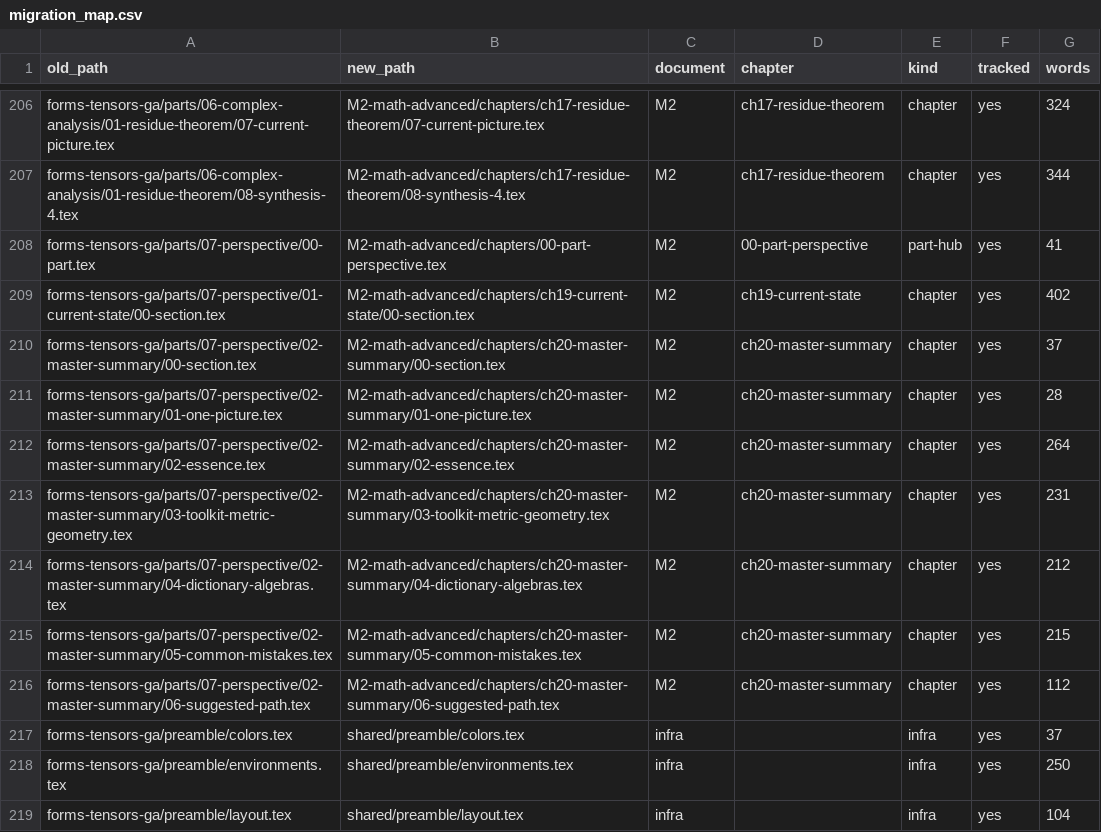
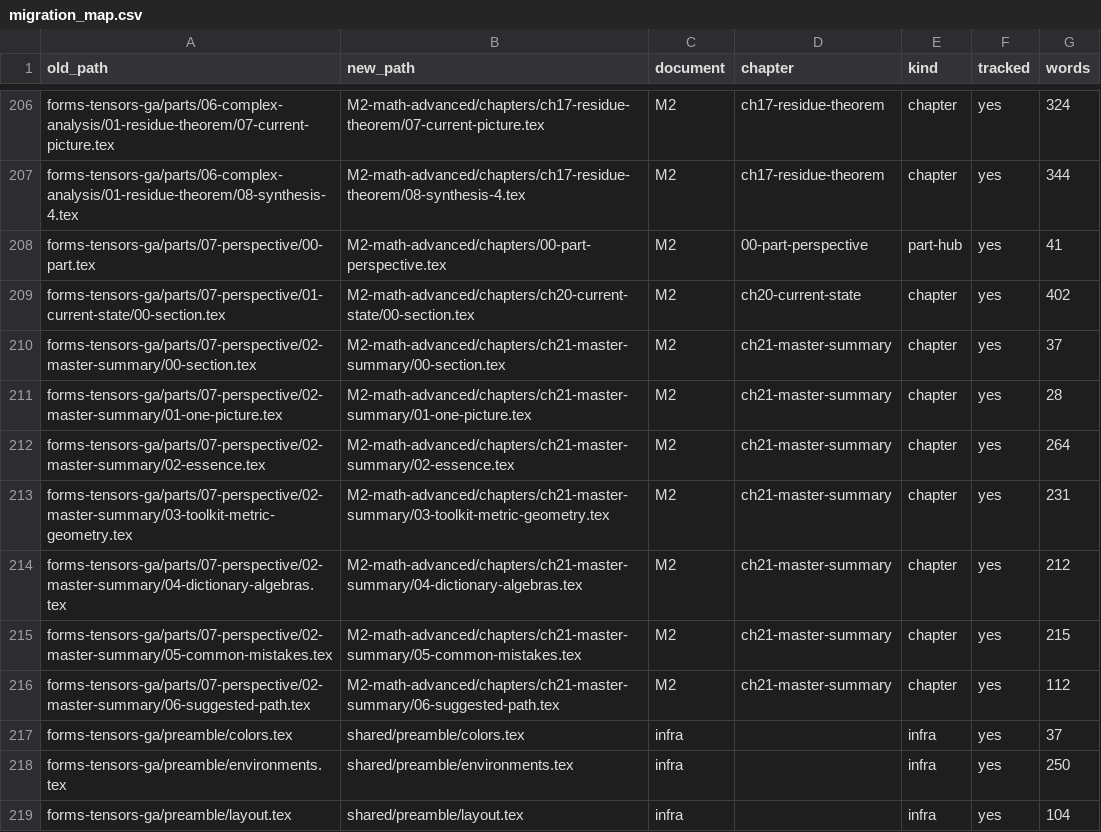
Before and after one commit to atorret/Apunts, a CSV file: tools/migration_map.csv, drawn as a sheet; only a part is shown, gaps mark what is left out.

```diff
--- a/tools/migration_map.csv
+++ b/tools/migration_map.csv
@@ -208,10 +208,10 @@ forms-tensors-ga/parts/06-complex-analysis/01-residue-theorem/08-synthesis-4.tex
 forms-tensors-ga/parts/07-perspective/00-part.tex,M2-math-advanced/chapters/00-part-perspective.tex,M2,00-part-perspective,part-hub,yes,41
-forms-tensors-ga/parts/07-perspective/01-current-state/00-section.tex,M2-math-advanced/chapters/ch19-current-state/00-section.tex,M2,ch19-current-state,chapter,yes,402
-forms-tensors-ga/parts/07-perspective/02-master-summary/00-section.tex,M2-math-advanced/chapters/ch20-master-summary/00-section.tex,M2,ch20-master-summary,chapter,yes,37
-forms-tensors-ga/parts/07-perspective/02-master-summary/01-one-picture.tex,M2-math-advanced/chapters/ch20-master-summary/01-one-picture.tex,M2,ch20-master-summary,chapter,yes,28
-forms-tensors-ga/parts/07-perspective/02-master-summary/02-essence.tex,M2-math-advanced/chapters/ch20-master-summary/02-essence.tex,M2,ch20-master-summary,chapter,yes,264
-forms-tensors-ga/parts/07-perspective/02-master-summary/03-toolkit-metric-geometry.tex,M2-math-advanced/chapters/ch20-master-summary/03-toolkit-metric-geometry.tex,M2,ch20-master-summary,chapter,yes,231
-forms-tensors-ga/parts/07-perspective/02-master-summary/04-dictionary-algebras.tex,M2-math-advanced/chapters/ch20-master-summary/04-dictionary-algebras.tex,M2,ch20-master-summary,chapter,yes,212
-forms-tensors-ga/parts/07-perspective/02-master-summary/05-common-mistakes.tex,M2-math-advanced/chapters/ch20-master-summary/05-common-mistakes.tex,M2,ch20-master-summary,chapter,yes,215
-forms-tensors-ga/parts/07-perspective/02-master-summary/06-suggested-path.tex,M2-math-advanced/chapters/ch20-master-summary/06-suggested-path.tex,M2,ch20-master-summary,chapter,yes,112
+forms-tensors-ga/parts/07-perspective/01-current-state/00-section.tex,M2-math-advanced/chapters/ch20-current-state/00-section.tex,M2,ch20-current-state,chapter,yes,402
+forms-tensors-ga/parts/07-perspective/02-master-summary/00-section.tex,M2-math-advanced/chapters/ch21-master-summary/00-section.tex,M2,ch21-master-summary,chapter,yes,37
+forms-tensors-ga/parts/07-perspective/02-master-summary/01-one-picture.tex,M2-math-advanced/chapters/ch21-master-summary/01-one-picture.tex,M2,ch21-master-summary,chapter,yes,28
+forms-tensors-ga/parts/07-perspective/02-master-summary/02-essence.tex,M2-math-advanced/chapters/ch21-master-summary/02-essence.tex,M2,ch21-master-summary,chapter,yes,264
+forms-tensors-ga/parts/07-perspective/02-master-summary/03-toolkit-metric-geometry.tex,M2-math-advanced/chapters/ch21-master-summary/03-toolkit-metric-geometry.tex,M2,ch21-master-summary,chapter,yes,231
+forms-tensors-ga/parts/07-perspective/02-master-summary/04-dictionary-algebras.tex,M2-math-advanced/chapters/ch21-master-summary/04-dictionary-algebras.tex,M2,ch21-master-summary,chapter,yes,212
+forms-tensors-ga/parts/07-perspective/02-master-summary/05-common-mistakes.tex,M2-math-advanced/chapters/ch21-master-summary/05-common-mistakes.tex,M2,ch21-master-summary,chapter,yes,215
+forms-tensors-ga/parts/07-perspective/02-master-summary/06-suggested-path.tex,M2-math-advanced/chapters/ch21-master-summary/06-suggested-path.tex,M2,ch21-master-summary,chapter,yes,112
 forms-tensors-ga/preamble/colors.tex,shared/preamble/colors.tex,infra,,infra,yes,37
```
Also changed, not shown: tools/migration_edits.csv, 40 other files.
